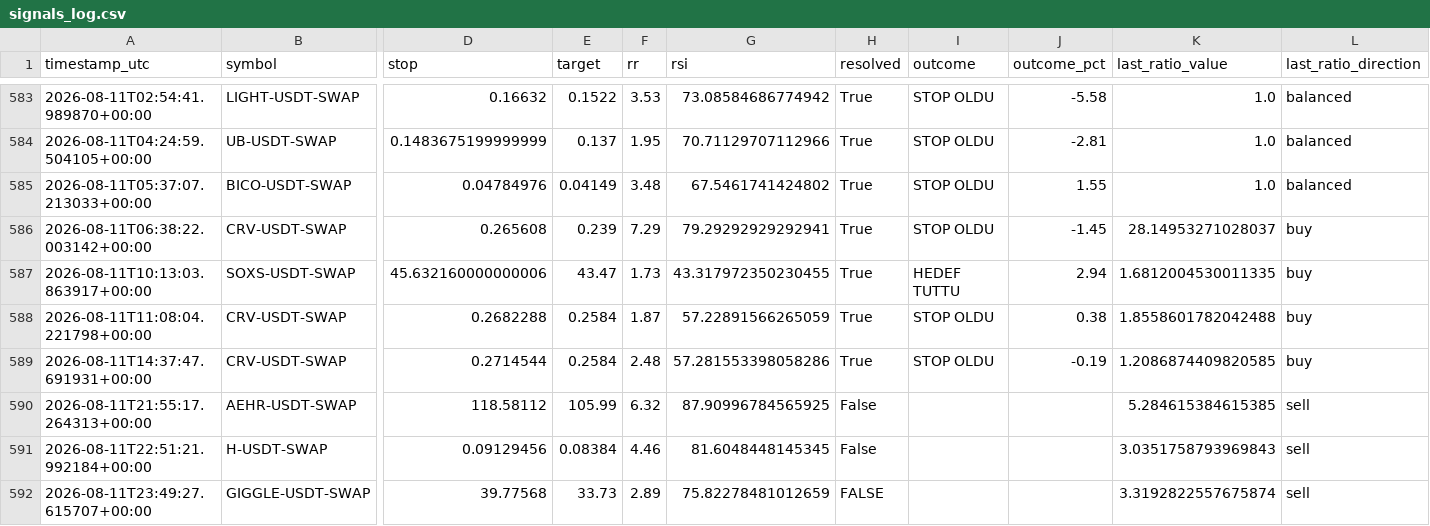
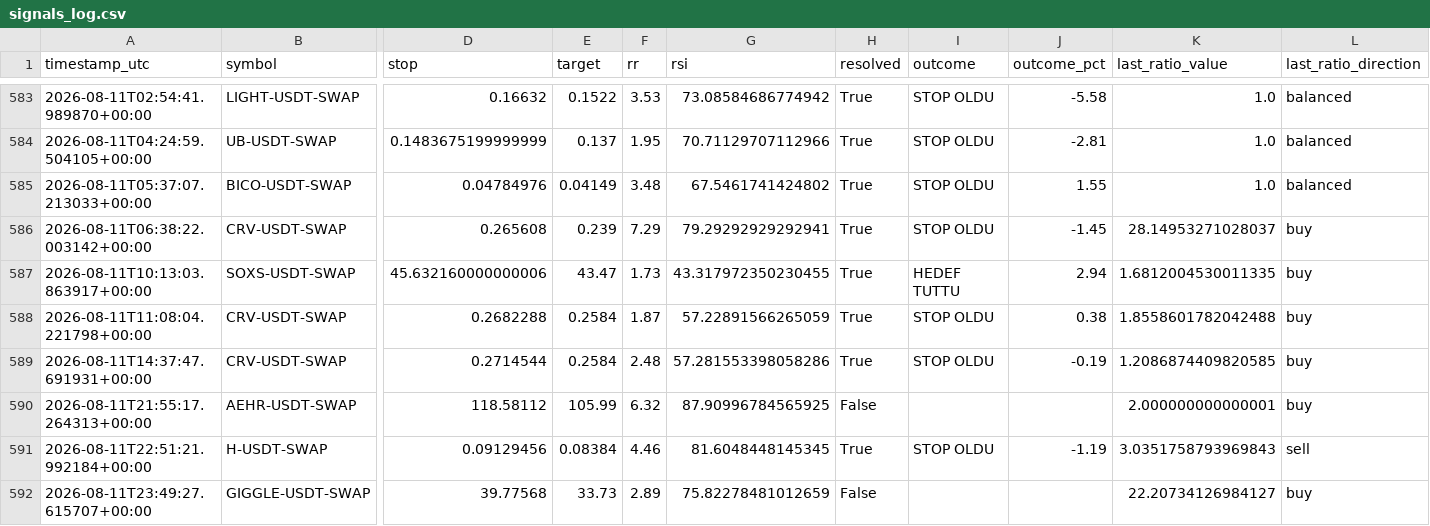
Before and after one commit to beceriksi/pailesortbulan, a CSV file: signals_log.csv, drawn as a sheet; only a part is shown, gaps mark what is left out; the diff names each change by its address in the sheet, - before the commit and + after, or states it on an @@ line.

```diff
--- a/signals_log.csv
+++ b/signals_log.csv
-K590 (last_ratio_value): 5.284615384615385
+K590 (last_ratio_value): 2.000000000000001
-L590 (last_ratio_direction): sell
+L590 (last_ratio_direction): buy
-H591 (resolved): False
+H591 (resolved): True
-I591 (outcome): (empty)
+I591 (outcome): STOP OLDU
-J591 (outcome_pct): (empty)
+J591 (outcome_pct): -1.19
-H592 (resolved): FALSE
+H592 (resolved): False
-K592 (last_ratio_value): 3.3192822557675874
+K592 (last_ratio_value): 22.20734126984127
-L592 (last_ratio_direction): sell
+L592 (last_ratio_direction): buy
```
